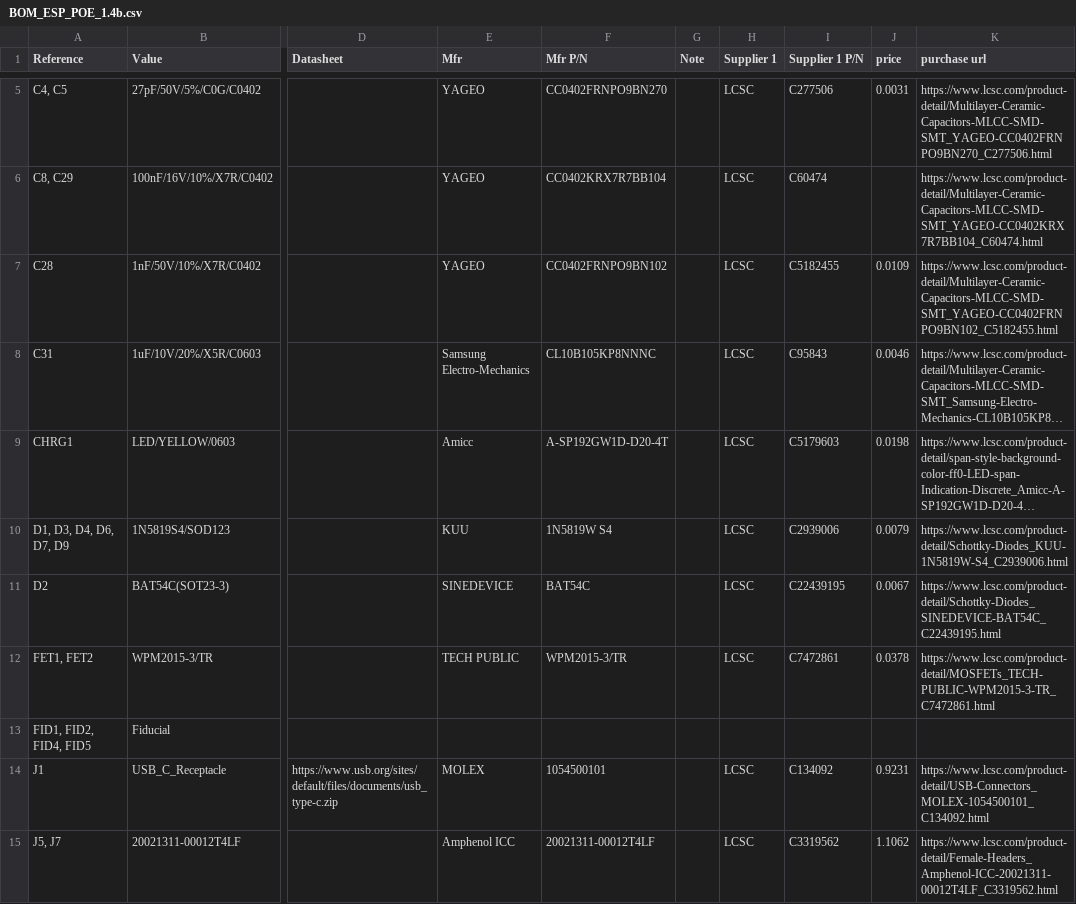
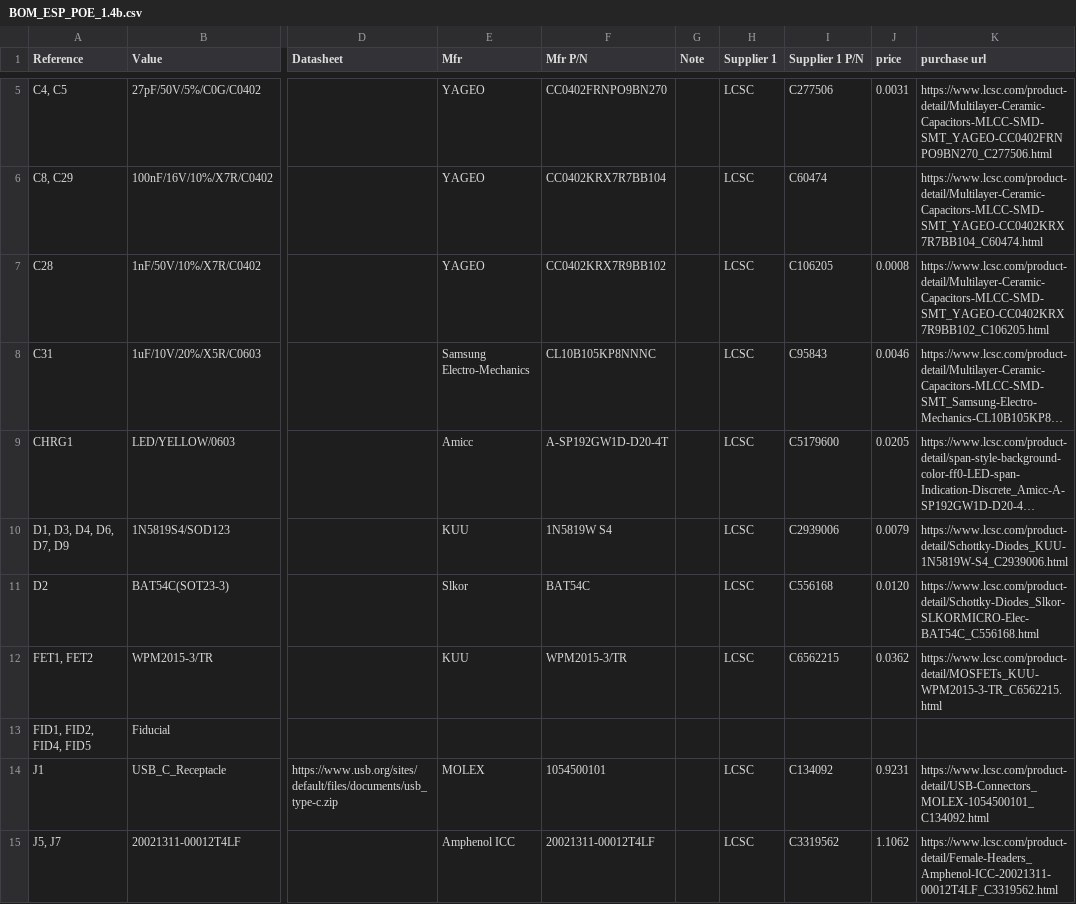
Before and after one commit to yimengq/Small_VineRobot_Electronics, a CSV file: ESP32_POE_Board/1.4/ESP_POE_1.4b/ESP_POE_1.4b/Fab/BOM_ESP_POE_1.4b.csv, drawn as a sheet; only a part is shown, gaps mark what is left out; long unchanged cells end in …; the diff covers the shown part only; the diff names each change by its address in the sheet, - before the commit and + after, or states it on an @@ line.

```diff
--- a/ESP32_POE_Board/1.4/ESP_POE_1.4b/ESP_POE_1.4b/Fab/BOM_ESP_POE_1.4b.csv
+++ b/ESP32_POE_Board/1.4/ESP_POE_1.4b/ESP_POE_1.4b/Fab/BOM_ESP_POE_1.4b.csv
-F7 (Mfr P/N): CC0402FRNPO9BN102
+F7 (Mfr P/N): CC0402KRX7R9BB102
-I7 (Supplier 1 P/N): C5182455
+I7 (Supplier 1 P/N): C106205
-J7 (price): 0.0109
+J7 (price): 0.0008
-K7 (purchase url): https://www.lcsc.com/product-detail/Multilayer-Ceramic-Capacitors-MLCC-SMD-SMT_YAGEO-CC0402FRNPO9BN102_C5182455.html
+K7 (purchase url): https://www.lcsc.com/product-detail/Multilayer-Ceramic-Capacitors-MLCC-SMD-SMT_YAGEO-CC0402KRX7R9BB102_C106205.html
-I9 (Supplier 1 P/N): C5179603
+I9 (Supplier 1 P/N): C5179600
-J9 (price): 0.0198
+J9 (price): 0.0205
-E11 (Mfr): SINEDEVICE
+E11 (Mfr): Slkor
-I11 (Supplier 1 P/N): C22439195
+I11 (Supplier 1 P/N): C556168
-J11 (price): 0.0067
+J11 (price): 0.0120
-K11 (purchase url): https://www.lcsc.com/product-detail/Schottky-Diodes_SINEDEVICE-BAT54C_C22439195.html
+K11 (purchase url): https://www.lcsc.com/product-detail/Schottky-Diodes_Slkor-SLKORMICRO-Elec-BAT54C_C556168.html
-E12 (Mfr): TECH PUBLIC
+E12 (Mfr): KUU
-I12 (Supplier 1 P/N): C7472861
+I12 (Supplier 1 P/N): C6562215
-J12 (price): 0.0378
+J12 (price): 0.0362
-K12 (purchase url): https://www.lcsc.com/product-detail/MOSFETs_TECH-PUBLIC-WPM2015-3-TR_C7472861.html
+K12 (purchase url): https://www.lcsc.com/product-detail/MOSFETs_KUU-WPM2015-3-TR_C6562215.html
```
Also changed, not shown: 24 edited cells elsewhere in this file, ESP32_POE_Board/1.4/ESP_POE_1.4b/ESP_POE_1.4b/Fab/BOM_ESP_POE_1.4b_jlc.csv, ESP32_POE_Board/1.4/ESP_POE_1.4b/ESP_POE_1.4b/Fab/ESP_POE_1.4b-all-pos.csv, 30 other files.
